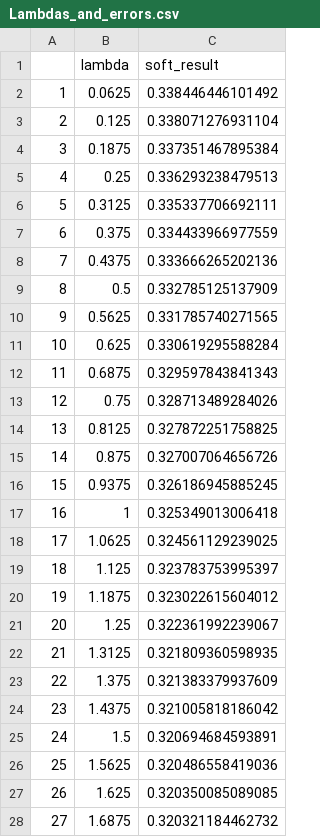
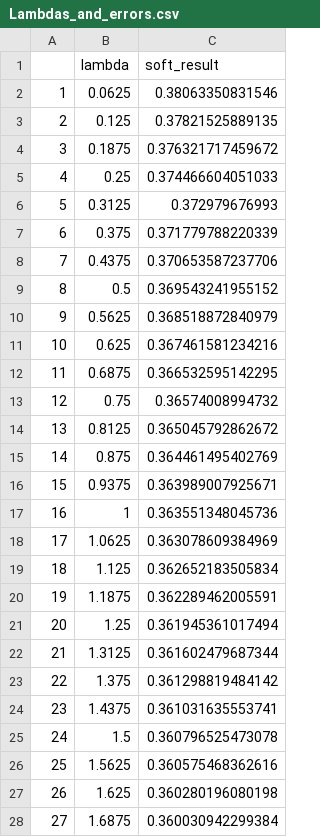
Before and after one commit to gmsdelmundo/bigdatathon-2017, a CSV file: data/Lambdas_and_errors.csv, drawn as a sheet; only a part is shown; the diff covers the shown part only.

```diff
--- a/data/Lambdas_and_errors.csv
+++ b/data/Lambdas_and_errors.csv
@@ -1,28 +1,28 @@
 "","lambda","soft_result"
-"1",0.0625,0.338446446101492
-"2",0.125,0.338071276931104
-"3",0.1875,0.337351467895384
-"4",0.25,0.336293238479513
-"5",0.3125,0.335337706692111
-"6",0.375,0.334433966977559
-"7",0.4375,0.333666265202136
-"8",0.5,0.332785125137909
-"9",0.5625,0.331785740271565
-"10",0.625,0.330619295588284
-"11",0.6875,0.329597843841343
-"12",0.75,0.328713489284026
-"13",0.8125,0.327872251758825
-"14",0.875,0.327007064656726
-"15",0.9375,0.326186945885245
-"16",1,0.325349013006418
-"17",1.0625,0.324561129239025
-"18",1.125,0.323783753995397
-"19",1.1875,0.323022615604012
-"20",1.25,0.322361992239067
-"21",1.3125,0.321809360598935
-"22",1.375,0.321383379937609
-"23",1.4375,0.321005818186042
-"24",1.5,0.320694684593891
-"25",1.5625,0.320486558419036
-"26",1.625,0.320350085089085
-"27",1.6875,0.320321184462732
+"1",0.0625,0.38063350831546
+"2",0.125,0.37821525889135
+"3",0.1875,0.376321717459672
+"4",0.25,0.374466604051033
+"5",0.3125,0.372979676993
+"6",0.375,0.371779788220339
+"7",0.4375,0.370653587237706
+"8",0.5,0.369543241955152
+"9",0.5625,0.368518872840979
+"10",0.625,0.367461581234216
+"11",0.6875,0.366532595142295
+"12",0.75,0.36574008994732
+"13",0.8125,0.365045792862672
+"14",0.875,0.364461495402769
+"15",0.9375,0.363989007925671
+"16",1,0.363551348045736
+"17",1.0625,0.363078609384969
+"18",1.125,0.362652183505834
+"19",1.1875,0.362289462005591
+"20",1.25,0.361945361017494
+"21",1.3125,0.361602479687344
+"22",1.375,0.361298819484142
+"23",1.4375,0.361031635553741
+"24",1.5,0.360796525473078
+"25",1.5625,0.360575468362616
+"26",1.625,0.360280196080198
+"27",1.6875,0.360030942299384
```
Also changed, not shown: 23 edited cells elsewhere in this file, data/Final_fashion_rankings.csv, data/actual_predicted.csv, 1 other file.
